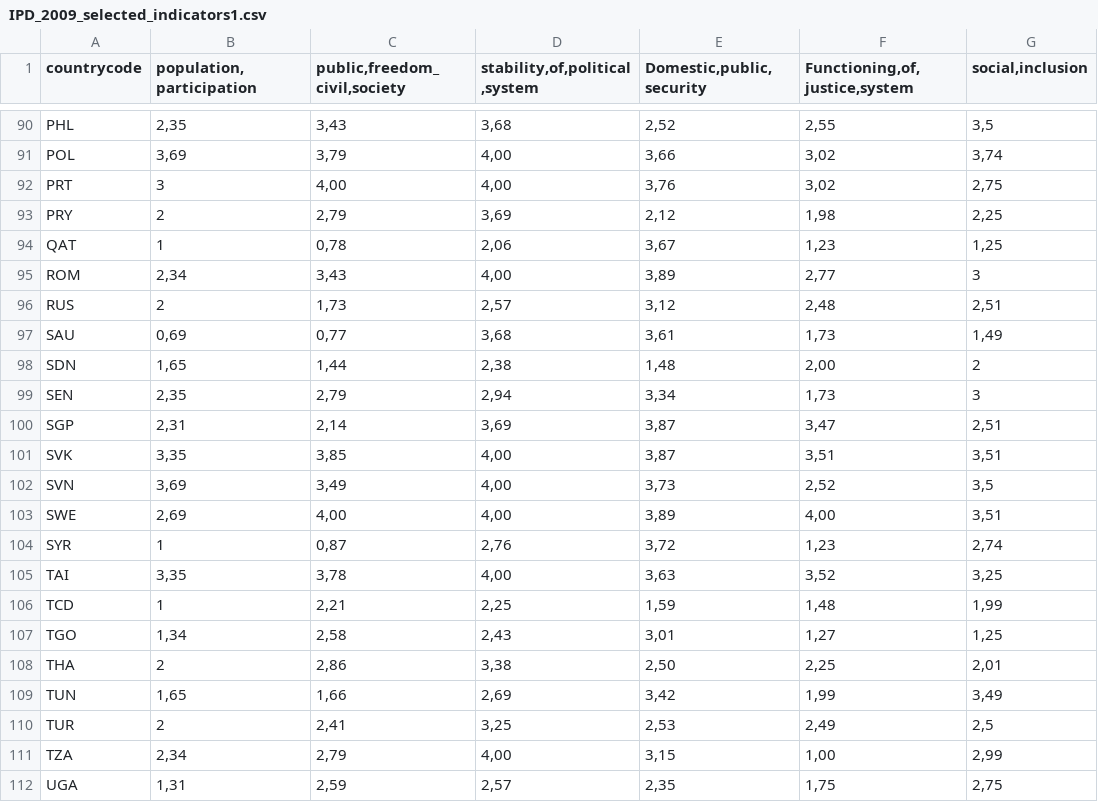
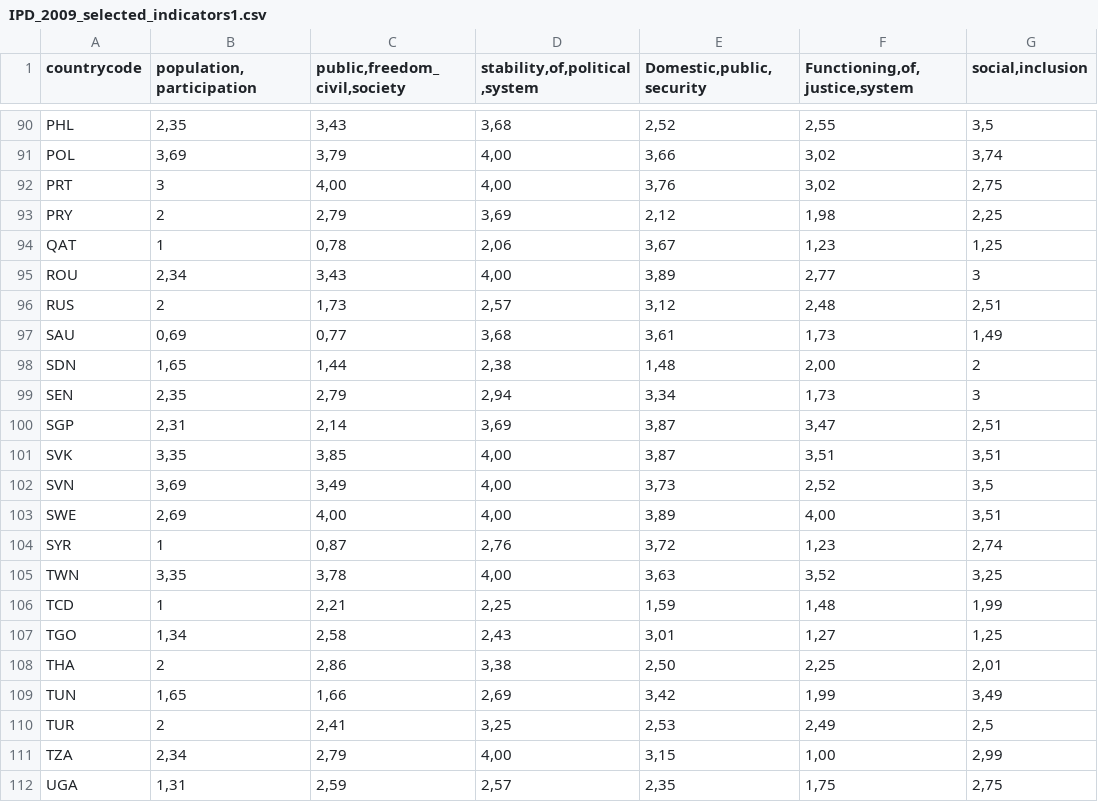
Before and after one commit to rforge/r-hydro, a CSV file: pkg/Rodm/inst/longexample/IPD_2009_selected_indicators1.csv, drawn as a sheet; only a part is shown, gaps mark what is left out; the diff names each change by its address in the sheet, - before the commit and + after, or states it on an @@ line.

```diff
--- a/pkg/Rodm/inst/longexample/IPD_2009_selected_indicators1.csv
+++ b/pkg/Rodm/inst/longexample/IPD_2009_selected_indicators1.csv
-A95 (countrycode): ROM
+A95 (countrycode): ROU
-A105 (countrycode): TAI
+A105 (countrycode): TWN
```
Also changed, not shown: 7 other files.
